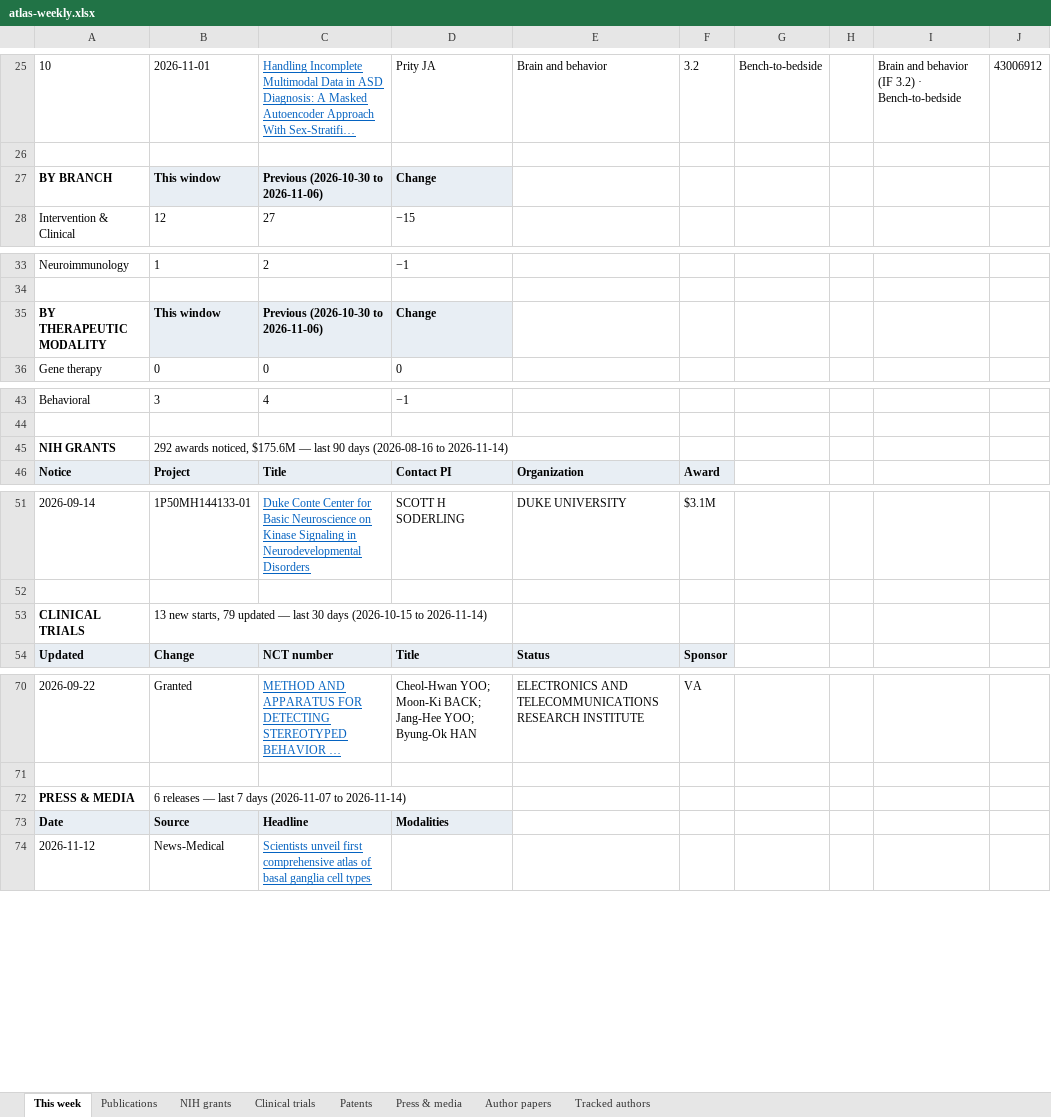
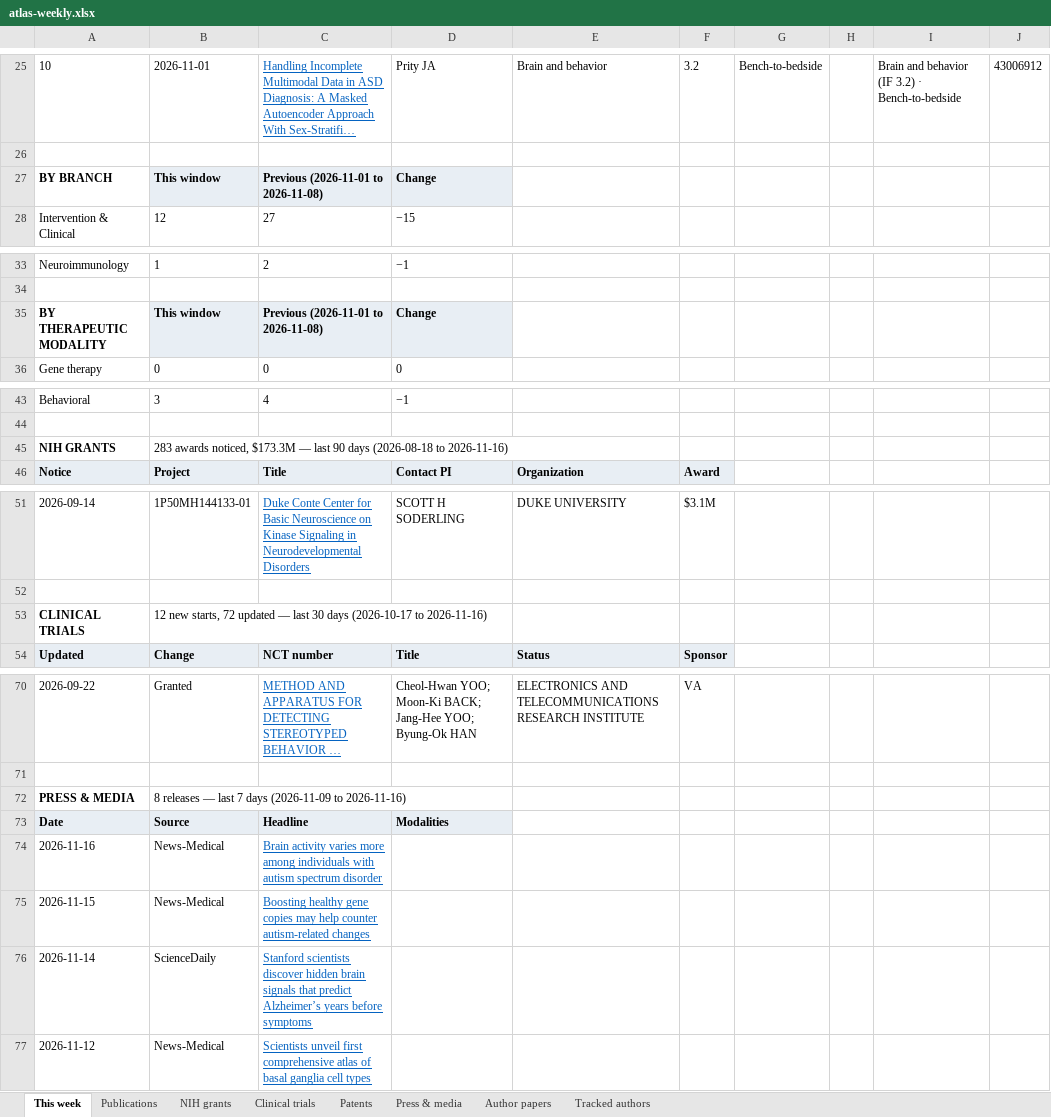
Before and after one commit to Hackern00b22/autism-atlas, an Excel workbook: atlas-weekly.xlsx, sheet This week, drawn as a sheet; only a part is shown, gaps mark what is left out; long unchanged cells end in …; values as stored, in another font and other column widths than the file's, no borders; the diff covers the shown part only; the diff names each change by its address in the sheet, - before the commit and + after, or states it on an @@ line.

```diff
--- a/atlas-weekly.xlsx (sheet This week)
+++ b/atlas-weekly.xlsx (sheet This week)
-C27: Previous (2026-10-30 to 2026-11-06)
+C27: Previous (2026-11-01 to 2026-11-08)
-C35: Previous (2026-10-30 to 2026-11-06)
+C35: Previous (2026-11-01 to 2026-11-08)
-B45: 292 awards noticed, $175.6M — last 90 days (2026-08-16 to 2026-11-14)
+B45: 283 awards noticed, $173.3M — last 90 days (2026-08-18 to 2026-11-16)
-B53: 13 new starts, 79 updated — last 30 days (2026-10-15 to 2026-11-14)
+B53: 12 new starts, 72 updated — last 30 days (2026-10-17 to 2026-11-16)
-B72: 6 releases — last 7 days (2026-11-07 to 2026-11-14)
+B72: 8 releases — last 7 days (2026-11-09 to 2026-11-16)
+row 74: 2026-11-16 | News-Medical | Brain activity varies more among individuals with autism spectrum disorder
+row 75: 2026-11-15 | News-Medical | Boosting healthy gene copies may help counter autism-related changes
+row 76: 2026-11-14 | ScienceDaily | Stanford scientists discover hidden brain signals that predict Alzheimer’s years before symptoms
```
Also changed, not shown: 3 added rows, 4 removed rows, 20 edited cells and row numbers in column A elsewhere in this sheet, sheet NIH grants, sheet Clinical trials, sheet Press & media, sheet Author papers, sheet Tracked authors, sheet Patents, 1 more sheet, 5 other files.
